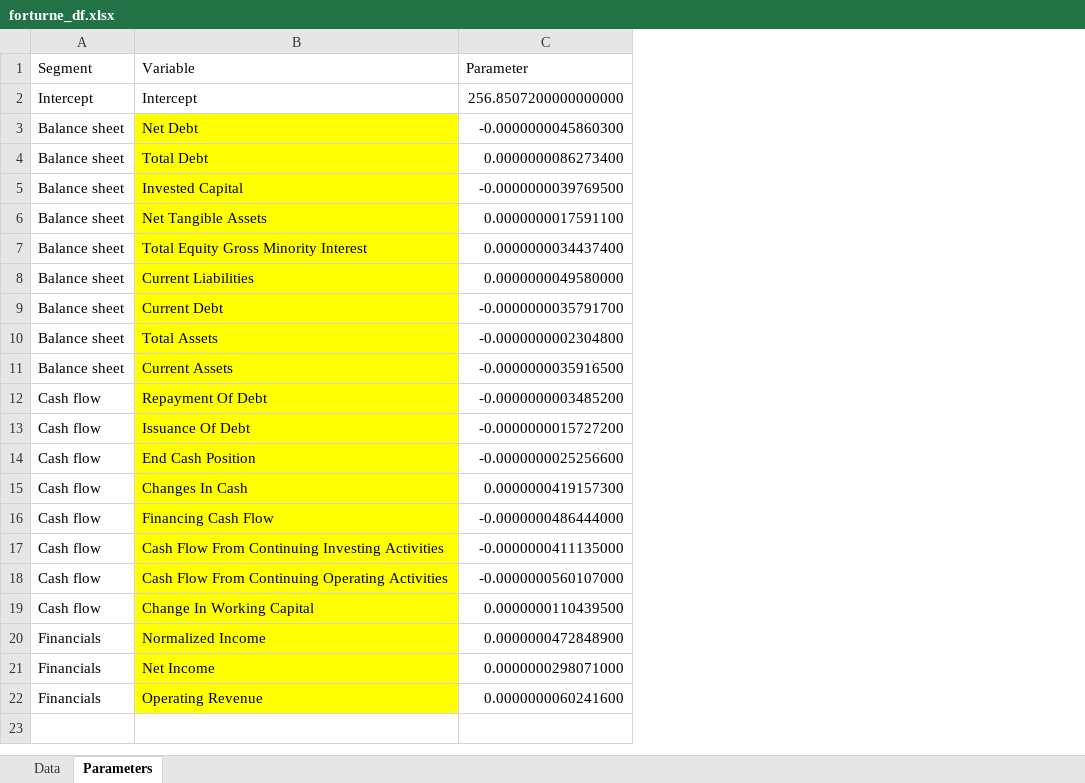
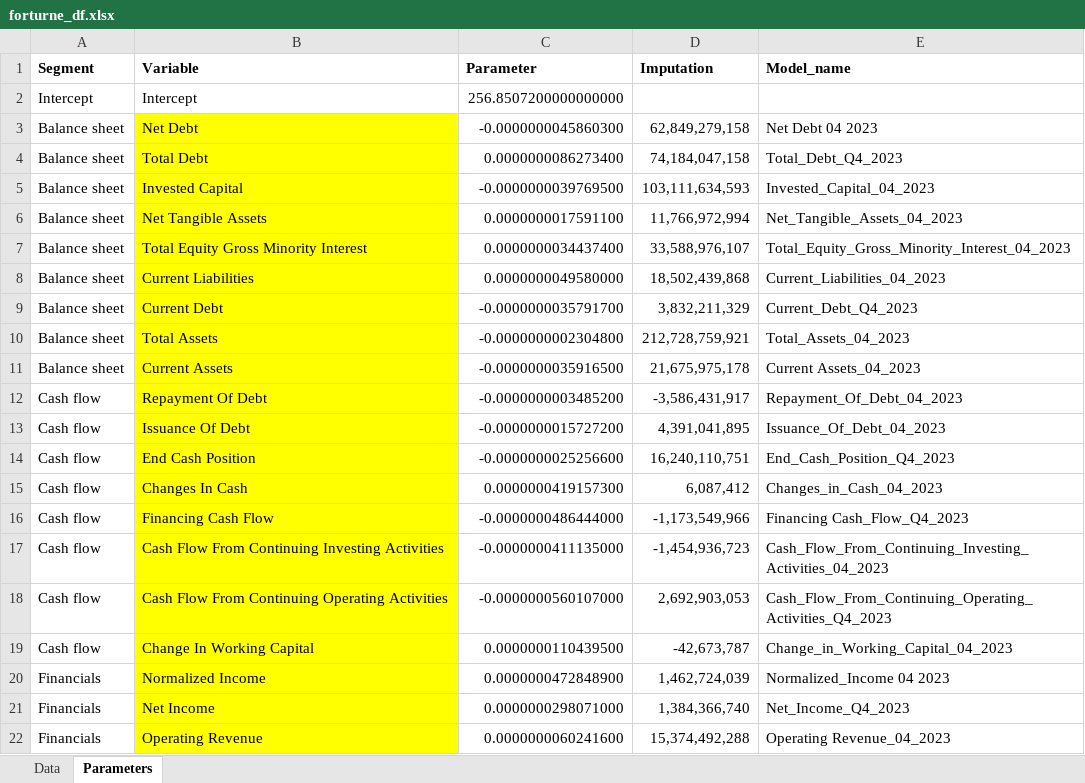
Before and after one commit to boral/firstaid, an Excel workbook: forturne_df.xlsx, sheet Parameters, drawn as a sheet; values as stored, in another font and other column widths than the file's, no borders; the diff names each change by its address in the sheet, - before the commit and + after, or states it on an @@ line.

```diff
--- a/forturne_df.xlsx (sheet Parameters)
+++ b/forturne_df.xlsx (sheet Parameters)
+column D (Imputation), rows 3-22: 62,849,279,158 | 74,184,047,158 | 103,111,634,593 | 11,766,972,994 | 33,588,976,107 | 18,502,439,868 | 3,832,211,329 | 212,728,759,921 | 21,675,975,178 | -3,586,431,917 | 4,391,041,895 | 16,240,110,751 | 6,087,412 | -1,173,549,966 | -1,454,936,723 | 2,692,903,053 | -42,673,787 | 1,462,724,039 | 1,384,366,740 | 15,374,492,288
+column E (Model_name), rows 3-22: Net Debt 04 2023 | Total_Debt_Q4_2023 | Invested_Capital_04_2023 | Net_Tangible_Assets_04_2023 | Total_Equity_Gross_Minority_Interest_04_2023 | Current_Liabilities_04_2023 | Current_Debt_Q4_2023 | Total_Assets_04_2023 | Current Assets_04_2023 | Repayment_Of_Debt_04_2023 | Issuance_Of_Debt_04_2023 | End_Cash_Position_Q4_2023 | Changes_in_Cash_04_2023 | Financing Cash_Flow_Q4_2023 | Cash_Flow_From_Continuing_Investing_Activities_04_2023 | Cash_Flow_From_Continuing_Operating_Activities_Q4_2023 | Change_in_Working_Capital_04_2023 | Normalized_Income 04 2023 | Net_Income_Q4_2023 | Operating Revenue_04_2023
-A1:C1 bold: off
+A1:C1 bold: on
```
Also changed, not shown: 1 other file.
